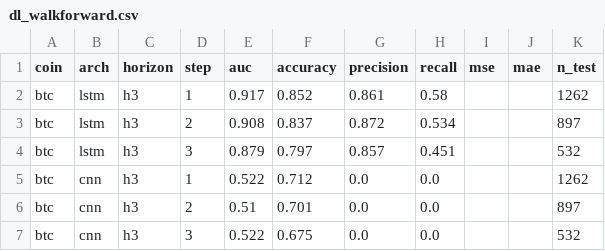
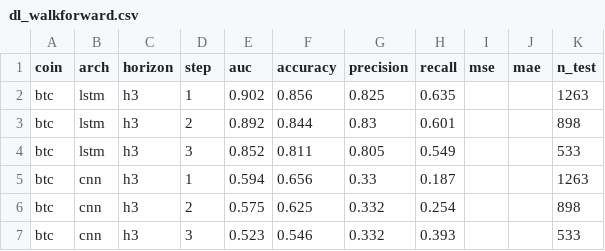
Before and after one commit to Taylanozveren/Ai_Project_Chatbot_Fintech, a CSV file: dl/reports/dl_walkforward.csv, drawn as a sheet; only a part is shown; the diff covers the shown part only.

```diff
--- a/dl/reports/dl_walkforward.csv
+++ b/dl/reports/dl_walkforward.csv
@@ -1,7 +1,7 @@
 coin,arch,horizon,step,auc,accuracy,precision,recall,mse,mae,n_test
-btc,lstm,h3,1,0.917,0.852,0.861,0.58,,,1262
-btc,lstm,h3,2,0.908,0.837,0.872,0.534,,,897
-btc,lstm,h3,3,0.879,0.797,0.857,0.451,,,532
-btc,cnn,h3,1,0.522,0.712,0.0,0.0,,,1262
-btc,cnn,h3,2,0.51,0.701,0.0,0.0,,,897
-btc,cnn,h3,3,0.522,0.675,0.0,0.0,,,532
+btc,lstm,h3,1,0.902,0.856,0.825,0.635,,,1263
+btc,lstm,h3,2,0.892,0.844,0.83,0.601,,,898
+btc,lstm,h3,3,0.852,0.811,0.805,0.549,,,533
+btc,cnn,h3,1,0.594,0.656,0.33,0.187,,,1263
+btc,cnn,h3,2,0.575,0.625,0.332,0.254,,,898
+btc,cnn,h3,3,0.523,0.546,0.332,0.393,,,533
```
Also changed, not shown: 146 edited cells elsewhere in this file, data/processed/merged_btc.csv, data/processed/merged_eth.csv, 42 other files.
